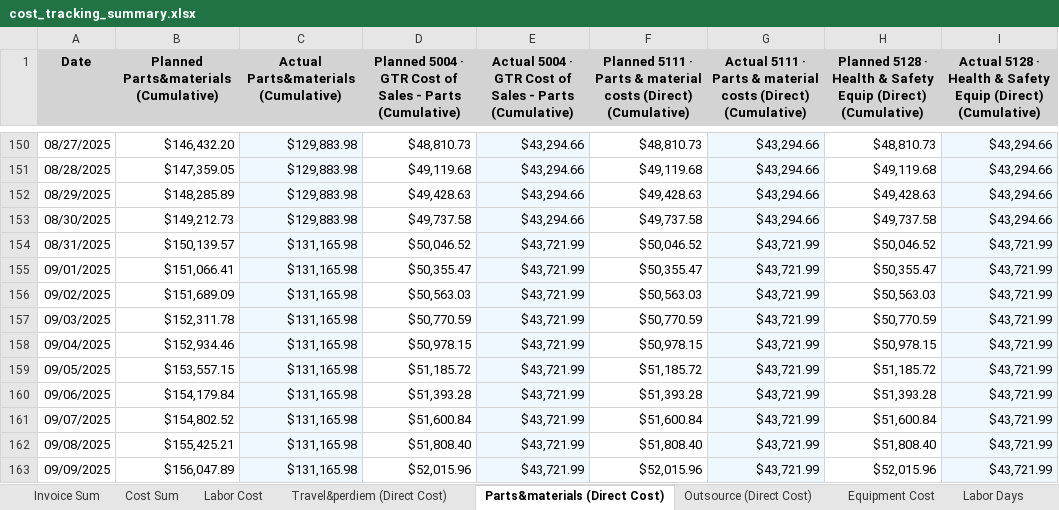
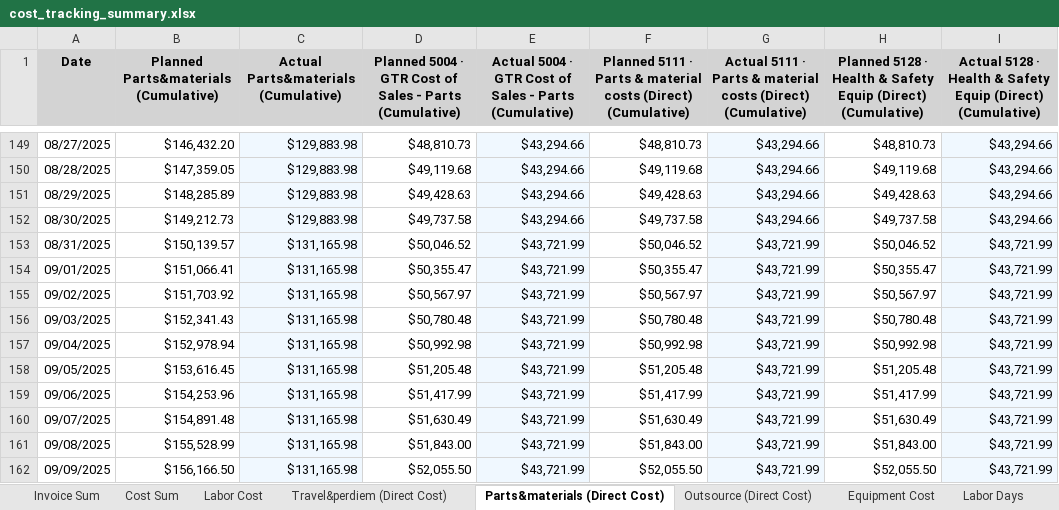
Before and after one commit to xiaosongchen1977/geo-project-tracker-ohio2025, an Excel workbook: cost_tracking_summary.xlsx, sheet Parts&materials (Direct Cost), drawn as a sheet; only a part is shown, gaps mark what is left out; values as stored, in another font and other column widths than the file's, no borders; addresses are those after the commit; the diff covers the shown part only; the diff names each change by its address in the sheet, - before the commit and + after, or states it on an @@ line.

```diff
--- a/cost_tracking_summary.xlsx (sheet Parts&materials (Direct Cost))
+++ b/cost_tracking_summary.xlsx (sheet Parts&materials (Direct Cost))
-B155: $151,689.09
+B155: $151,703.92
-D155: $50,563.03
+D155: $50,567.97
-F155: $50,563.03
+F155: $50,567.97
-H155: $50,563.03
+H155: $50,567.97
-B156: $152,311.78
+B156: $152,341.43
-D156: $50,770.59
+D156: $50,780.48
-F156: $50,770.59
+F156: $50,780.48
-H156: $50,770.59
+H156: $50,780.48
-B157: $152,934.46
+B157: $152,978.94
-D157: $50,978.15
+D157: $50,992.98
-F157: $50,978.15
+F157: $50,992.98
-H157: $50,978.15
+H157: $50,992.98
-B158: $153,557.15
+B158: $153,616.45
-D158: $51,185.72
+D158: $51,205.48
-F158: $51,185.72
+F158: $51,205.48
-H158: $51,185.72
+H158: $51,205.48
-B159: $154,179.84
+B159: $154,253.96
-D159: $51,393.28
+D159: $51,417.99
-F159: $51,393.28
+F159: $51,417.99
-H159: $51,393.28
+H159: $51,417.99
-B160: $154,802.52
+B160: $154,891.48
-D160: $51,600.84
+D160: $51,630.49
-F160: $51,600.84
+F160: $51,630.49
-H160: $51,600.84
+H160: $51,630.49
-B161: $155,425.21
+B161: $155,528.99
-D161: $51,808.40
+D161: $51,843.00
-F161: $51,808.40
+F161: $51,843.00
-H161: $51,808.40
+H161: $51,843.00
-B162: $156,047.89
+B162: $156,166.50
-D162: $52,015.96
+D162: $52,055.50
-F162: $52,015.96
+F162: $52,055.50
-H162: $52,015.96
+H162: $52,055.50
```
Also changed, not shown: 5 removed rows and 224 edited cells elsewhere in this sheet, sheet Invoice Sum, sheet Outsource (Direct Cost), sheet Cost Sum, sheet Travel&perdiem (Direct Cost), sheet Labor Cost, sheet Equipment Cost, 1 more sheet.
